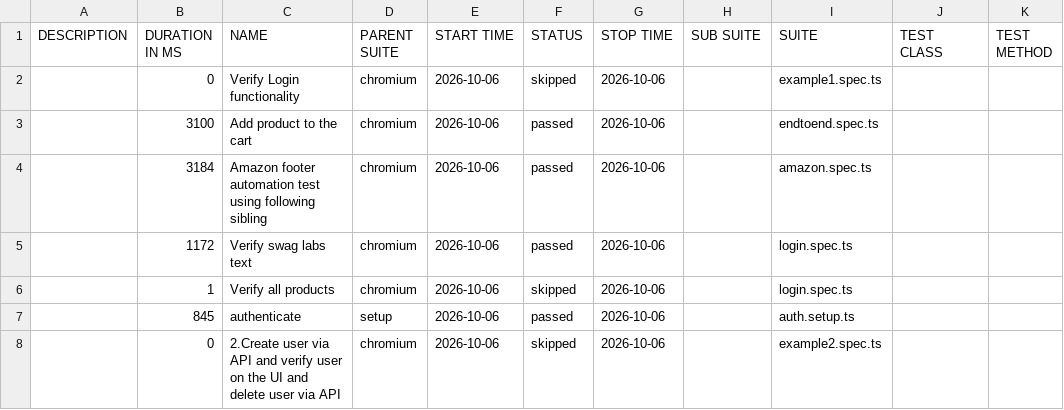
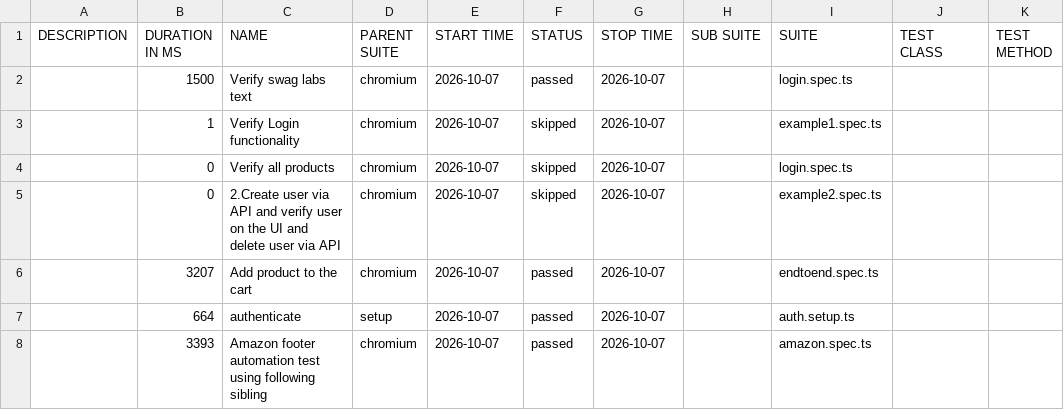
Before and after one commit to panitha48/Playwright-SwaglabsAutomation, a CSV file: data/suites.csv, drawn as a sheet.

```diff
--- a/data/suites.csv
+++ b/data/suites.csv
@@ -1,8 +1,8 @@
 "DESCRIPTION","DURATION IN MS","NAME","PARENT SUITE","START TIME","STATUS","STOP TIME","SUB SUITE","SUITE","TEST CLASS","TEST METHOD"
-"","0","Verify Login functionality","chromium","2026-10-06","skipped","2026-10-06","","example1.spec.ts","",""
-"","3100","Add product to the cart","chromium","2026-10-06","passed","2026-10-06","","endtoend.spec.ts","",""
-"","3184","Amazon footer automation test using following sibling","chromium","2026-10-06","passed","2026-10-06","","amazon.spec.ts","",""
-"","1172","Verify swag labs text","chromium","2026-10-06","passed","2026-10-06","","login.spec.ts","",""
-"","1","Verify all products","chromium","2026-10-06","skipped","2026-10-06","","login.spec.ts","",""
-"","845","authenticate","setup","2026-10-06","passed","2026-10-06","","auth.setup.ts","",""
-"","0","2.Create user via API and verify user on the UI and delete user via API","chromium","2026-10-06","skipped","2026-10-06","","example2.spec.ts","",""
+"","1500","Verify swag labs text","chromium","2026-10-07","passed","2026-10-07","","login.spec.ts","",""
+"","1","Verify Login functionality","chromium","2026-10-07","skipped","2026-10-07","","example1.spec.ts","",""
+"","0","Verify all products","chromium","2026-10-07","skipped","2026-10-07","","login.spec.ts","",""
+"","0","2.Create user via API and verify user on the UI and delete user via API","chromium","2026-10-07","skipped","2026-10-07","","example2.spec.ts","",""
+"","3207","Add product to the cart","chromium","2026-10-07","passed","2026-10-07","","endtoend.spec.ts","",""
+"","664","authenticate","setup","2026-10-07","passed","2026-10-07","","auth.setup.ts","",""
+"","3393","Amazon footer automation test using following sibling","chromium","2026-10-07","passed","2026-10-07","","amazon.spec.ts","",""
```
Also changed, not shown: 34 other files.
